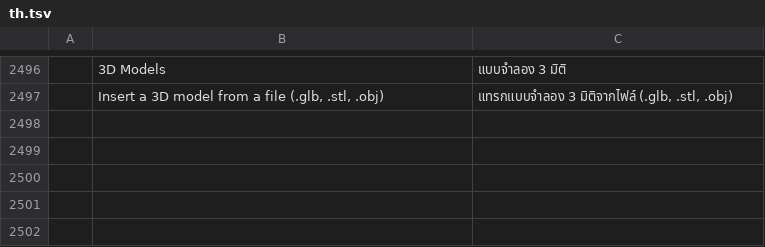
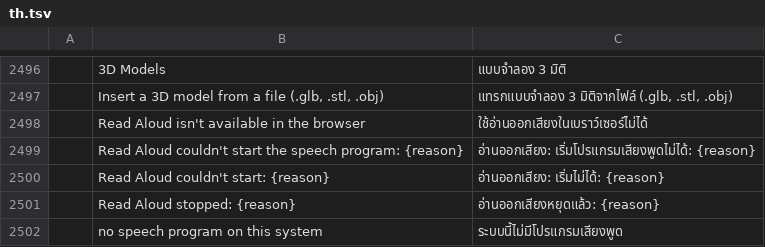
Before and after one commit to chatraweechai/doc4me, a TSV file: crates/ui-egui/src/i18n/th.tsv, drawn as a sheet; only a part is shown, gaps mark what is left out; the diff names each change by its address in the sheet, - before the commit and + after, or states it on an @@ line.

```diff
--- a/crates/ui-egui/src/i18n/th.tsv
+++ b/crates/ui-egui/src/i18n/th.tsv
+row 2498:  | Read Aloud isn't available in the browser | ใช้อ่านออกเสียงในเบราว์เซอร์ไม่ได้
+row 2499:  | Read Aloud couldn't start the speech program: {reason} | อ่านออกเสียง: เริ่มโปรแกรมเสียงพูดไม่ได้: {reason}
+row 2500:  | Read Aloud couldn't start: {reason} | อ่านออกเสียง: เริ่มไม่ได้: {reason}
+row 2501:  | Read Aloud stopped: {reason} | อ่านออกเสียงหยุดแล้ว: {reason}
+row 2502:  | no speech program on this system | ระบบนี้ไม่มีโปรแกรมเสียงพูด
```
Also changed, not shown: crates/ui-egui/src/i18n/fr.tsv, crates/ui-egui/src/i18n/ja.tsv, 26 other files.
